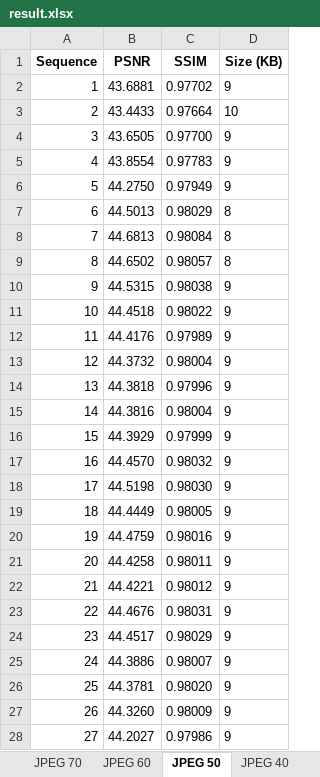
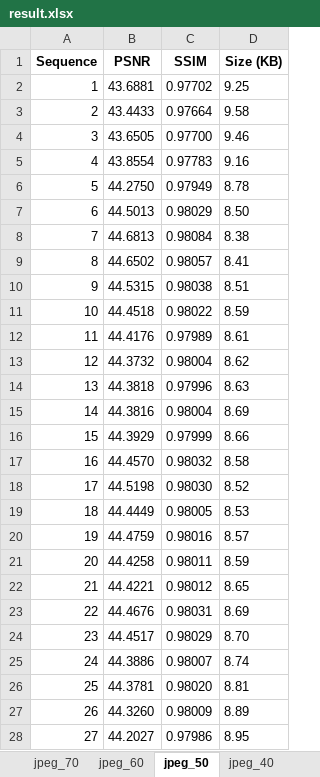
Before and after one commit to eugeneleo06/kecilin, an Excel workbook: automation/result.xlsx, sheet jpeg_50, drawn as a sheet; only a part is shown; values as stored, in another font and other column widths than the file's, no borders; the diff covers the shown part only; the diff names each change by its address in the sheet, - before the commit and + after, or states it on an @@ line.

```diff
--- a/automation/result.xlsx (sheet jpeg_50)
+++ b/automation/result.xlsx (sheet jpeg_50)
-sheet tab: JPEG 70
+sheet tab: jpeg_70
-sheet tab: JPEG 60
+sheet tab: jpeg_60
-sheet tab: JPEG 50
+sheet tab: jpeg_50
-sheet tab: JPEG 40
+sheet tab: jpeg_40
-D2 (Size (KB)): 9
+D2 (Size (KB)): 9.25
-D3 (Size (KB)): 10
+D3 (Size (KB)): 9.58
-D4 (Size (KB)): 9
+D4 (Size (KB)): 9.46
-D5 (Size (KB)): 9
+D5 (Size (KB)): 9.16
-D6 (Size (KB)): 9
+D6 (Size (KB)): 8.78
-D7 (Size (KB)): 8
+D7 (Size (KB)): 8.50
-D8 (Size (KB)): 8
+D8 (Size (KB)): 8.38
-D9 (Size (KB)): 8
+D9 (Size (KB)): 8.41
-D10 (Size (KB)): 9
+D10 (Size (KB)): 8.51
-D11 (Size (KB)): 9
+D11 (Size (KB)): 8.59
-D12 (Size (KB)): 9
+D12 (Size (KB)): 8.61
-D13 (Size (KB)): 9
+D13 (Size (KB)): 8.62
-D14 (Size (KB)): 9
+D14 (Size (KB)): 8.63
-D15 (Size (KB)): 9
+D15 (Size (KB)): 8.69
-D16 (Size (KB)): 9
+D16 (Size (KB)): 8.66
-D17 (Size (KB)): 9
+D17 (Size (KB)): 8.58
-D18 (Size (KB)): 9
+D18 (Size (KB)): 8.52
-D19 (Size (KB)): 9
+D19 (Size (KB)): 8.53
-D20 (Size (KB)): 9
+D20 (Size (KB)): 8.57
-D21 (Size (KB)): 9
+D21 (Size (KB)): 8.59
-D22 (Size (KB)): 9
+D22 (Size (KB)): 8.65
-D23 (Size (KB)): 9
+D23 (Size (KB)): 8.69
-D24 (Size (KB)): 9
+D24 (Size (KB)): 8.70
-D25 (Size (KB)): 9
+D25 (Size (KB)): 8.74
-D26 (Size (KB)): 9
+D26 (Size (KB)): 8.81
-D27 (Size (KB)): 9
+D27 (Size (KB)): 8.89
-D28 (Size (KB)): 9
+D28 (Size (KB)): 8.95
```
Also changed, not shown: 69 edited cells elsewhere in this sheet, sheet webp_80, sheet webp_60, sheet webp_50, sheet webp_90, sheet webp_100, sheet jpeg_40, 6 more sheets, other sheet tabs, 4 other files.
